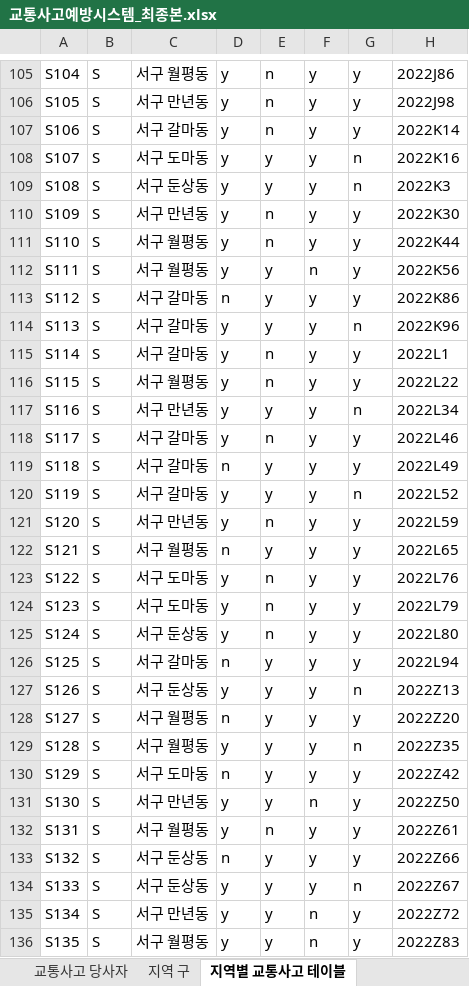
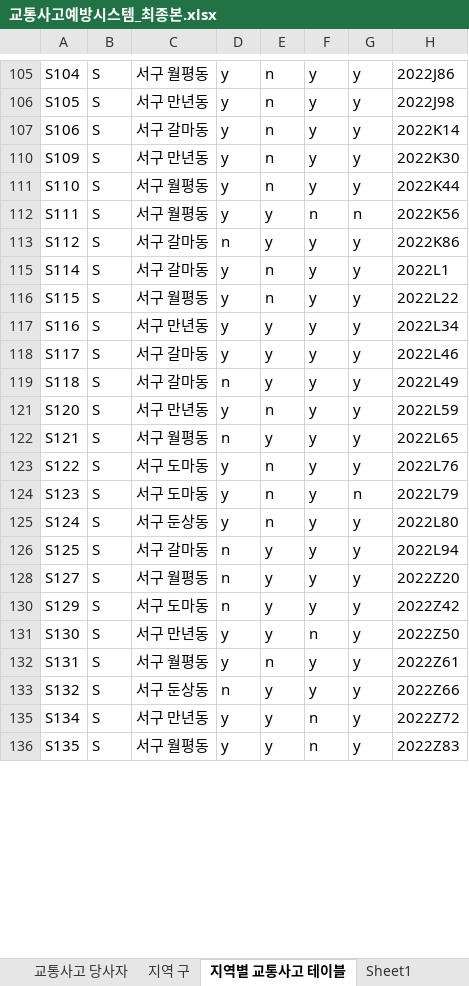
Before and after one commit to Korigin99/DB_Modeling_Project, an Excel workbook: DB_csv/교통사고예방시스템_최종본.xlsx, sheet 지역별 교통사고 테이블, drawn as a sheet; only a part is shown, gaps mark what is left out; values as stored, in another font and other column widths than the file's, no borders; the diff covers the shown part only; the diff names each change by its address in the sheet, - before the commit and + after, or states it on an @@ line.

Commit message:
feat : 교통사고 예방 시스템 데이터 업로드

```diff
--- a/DB_csv/교통사고예방시스템_최종본.xlsx (sheet 지역별 교통사고 테이블)
+++ b/DB_csv/교통사고예방시스템_최종본.xlsx (sheet 지역별 교통사고 테이블)
+sheet tab: Sheet1
@@ row 108 hidden: S107 | S | 서구 도마동 | y | y | y | n | 2022K16 @@
@@ row 109 hidden: S108 | S | 서구 둔상동 | y | y | y | n | 2022K3 @@
-G112: y
+G112: n
@@ row 114 hidden: S113 | S | 서구 갈마동 | y | y | y | n | 2022K96 @@
-G117: n
+G117: y
-E118: n
+E118: y
@@ row 120 hidden: S119 | S | 서구 갈마동 | y | y | y | n | 2022L52 @@
-G124: y
+G124: n
@@ row 127 hidden: S126 | S | 서구 둔상동 | y | y | y | n | 2022Z13 @@
@@ row 129 hidden: S128 | S | 서구 월평동 | y | y | y | n | 2022Z35 @@
@@ row 134 hidden: S133 | S | 서구 둔상동 | y | y | y | n | 2022Z67 @@
```
Also changed, not shown: 69 removed rows, 82 hidden or unhidden rows and 841 edited cells elsewhere in this sheet, sheet 교통사고 당사자.
